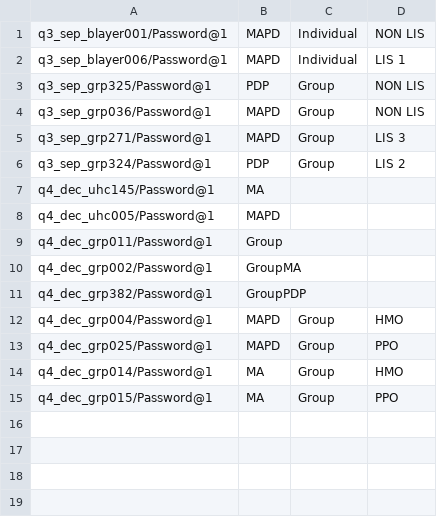
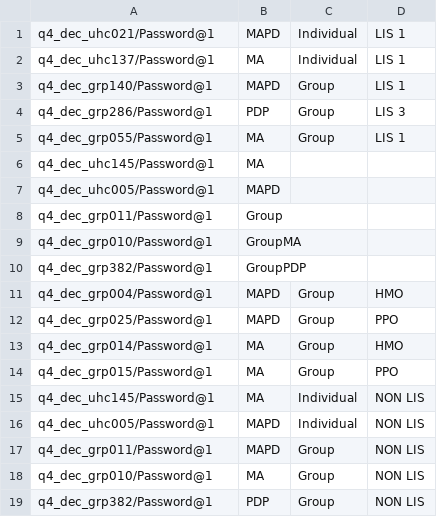
Before and after one commit to swati13oct/MnR, a CSV file: cukesatdd/src/main/resources/database/UMS-Member-Type.csv, drawn as a sheet.

Commit message:
F104838:US664161-AARP FED MAPD MEMBER Need Help Section

```diff
--- a/cukesatdd/src/main/resources/database/UMS-Member-Type.csv
+++ b/cukesatdd/src/main/resources/database/UMS-Member-Type.csv
@@ -1,7 +1,6 @@
-q3_sep_blayer001/Password@1,MAPD,Individual,NON LIS
-q3_sep_blayer006/Password@1,MAPD,Individual,LIS 1
-q3_sep_grp325/Password@1,PDP,Group,NON LIS
-q3_sep_grp036/Password@1,MAPD,Group,NON LIS
-q3_sep_grp271/Password@1,MAPD,Group,LIS 3
-q3_sep_grp324/Password@1,PDP,Group,LIS 2
+q4_dec_uhc021/Password@1,MAPD,Individual,LIS 1
+q4_dec_uhc137/Password@1,MA,Individual,LIS 1
+q4_dec_grp140/Password@1,MAPD,Group,LIS 1
+q4_dec_grp286/Password@1,PDP,Group,LIS 3
+q4_dec_grp055/Password@1,MA,Group,LIS 1
 q4_dec_uhc145/Password@1,MA,,
@@ -9,3 +8,3 @@ q4_dec_uhc005/Password@1,MAPD,,
 q4_dec_grp011/Password@1,Group,,
-q4_dec_grp002/Password@1,GroupMA,,
+q4_dec_grp010/Password@1,GroupMA,,
 q4_dec_grp382/Password@1,GroupPDP,,
@@ -15 +14,6 @@ q4_dec_grp014/Password@1,MA,Group,HMO
 q4_dec_grp015/Password@1,MA,Group,PPO
+q4_dec_uhc145/Password@1,MA,Individual,NON LIS
+q4_dec_uhc005/Password@1,MAPD,Individual,NON LIS
+q4_dec_grp011/Password@1,MAPD,Group,NON LIS
+q4_dec_grp010/Password@1,MA,Group,NON LIS
+q4_dec_grp382/Password@1,PDP,Group,NON LIS
```
Also changed, not shown: 4 other files.
